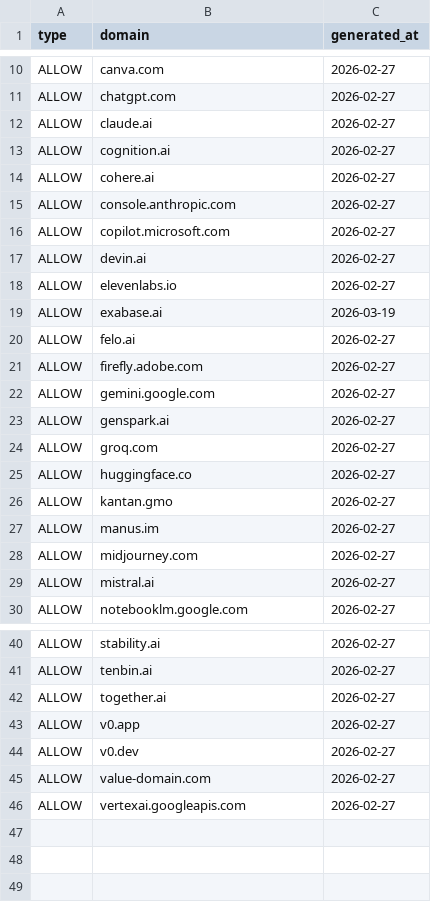
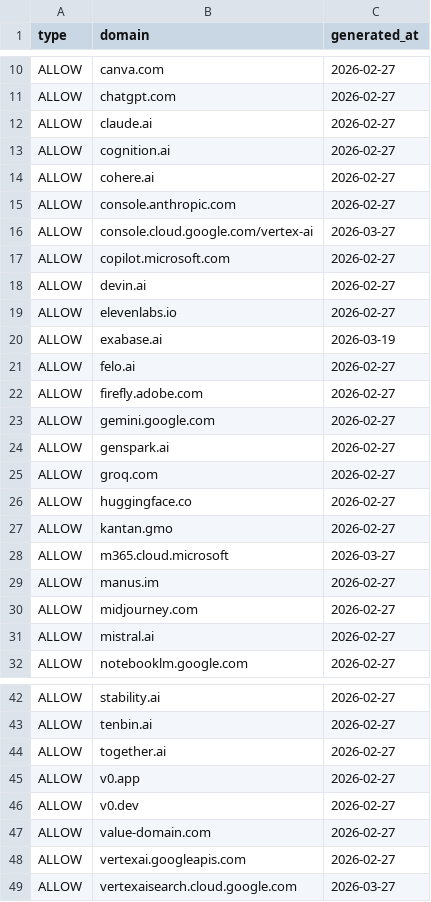
Before and after one commit to nncdevel-io/ai-provider-list, a CSV file: ai_domains_ifilter.csv, drawn as a sheet; only a part is shown, gaps mark what is left out.

Commit message:
Add new AI service domains to allow list

```diff
--- a/ai_domains_ifilter.csv
+++ b/ai_domains_ifilter.csv
@@ -15,2 +15,3 @@ ALLOW,cohere.ai,2026-02-27
 ALLOW,console.anthropic.com,2026-02-27
+ALLOW,console.cloud.google.com/vertex-ai,2026-03-27
 ALLOW,copilot.microsoft.com,2026-02-27
@@ -26,2 +27,3 @@ ALLOW,huggingface.co,2026-02-27
 ALLOW,kantan.gmo,2026-02-27
+ALLOW,m365.cloud.microsoft,2026-03-27
 ALLOW,manus.im,2026-02-27
@@ -46 +48,2 @@ ALLOW,value-domain.com,2026-02-27
 ALLOW,vertexai.googleapis.com,2026-02-27
+ALLOW,vertexaisearch.cloud.google.com,2026-03-27
```
